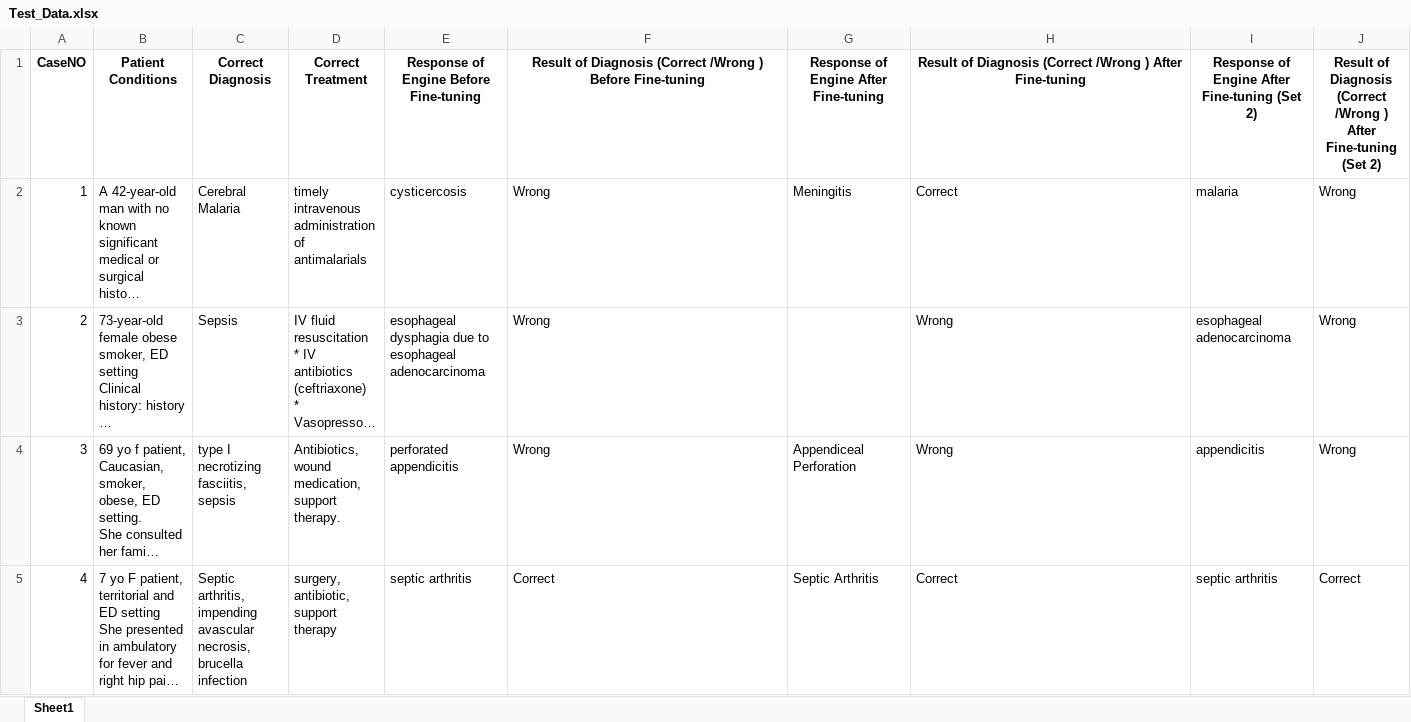
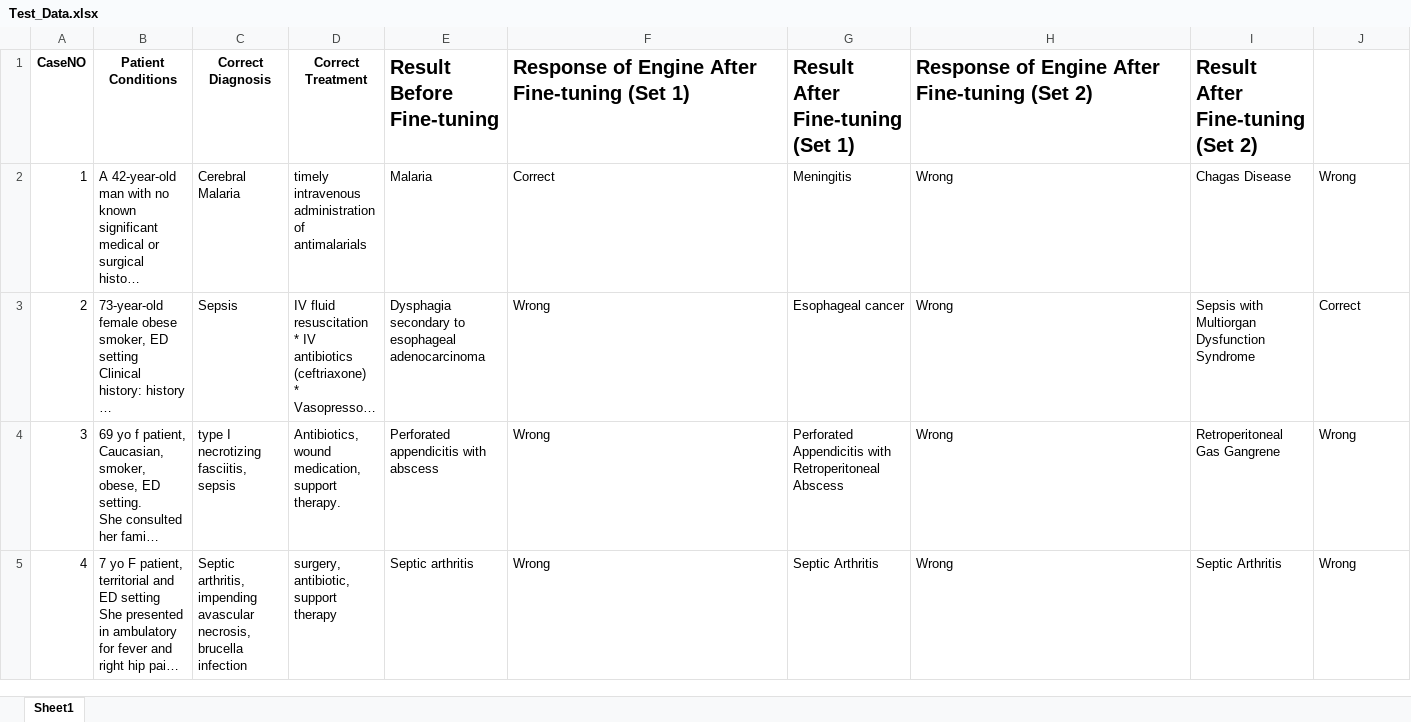
Before and after one commit to hao7babe/Adv-Techniques-With-LLM, an Excel workbook: Final/Test_Data.xlsx, sheet Sheet1, drawn as a sheet; only a part is shown; long unchanged cells end in …; values as stored, in another font and other column widths than the file's, no borders; the diff covers the shown part only; the diff names each change by its address in the sheet, - before the commit and + after, or states it on an @@ line.

```diff
--- a/Final/Test_Data.xlsx (sheet Sheet1)
+++ b/Final/Test_Data.xlsx (sheet Sheet1)
-E1: Response of Engine Before Fine-tuning
+E1: Result Before Fine-tuning
@@ E1:I1 text size: larger, alignment: center → left @@
-F1: Result of Diagnosis (Correct /Wrong ) Before Fine-tuning
+F1: Response of Engine After Fine-tuning (Set 1)
-G1: Response of Engine After Fine-tuning
+G1: Result After Fine-tuning (Set 1)
-H1: Result of Diagnosis (Correct /Wrong ) After Fine-tuning
+H1: Response of Engine After Fine-tuning (Set 2)
-I1: Response of Engine After Fine-tuning (Set 2)
+I1: Result After Fine-tuning (Set 2)
-J1: Result of Diagnosis (Correct /Wrong ) After Fine-tuning (Set 2)
+J1: (empty)
-E2 (Result Before Fine-tuning): cysticercosis
+E2 (Result Before Fine-tuning): Malaria
-F2: Wrong
+F2: Correct
-H2: Correct
+H2: Wrong
-I2 (Result After Fine-tuning (Set 2)): malaria
+I2 (Result After Fine-tuning (Set 2)): Chagas Disease
-E3 (Result Before Fine-tuning): esophageal dysphagia due to esophageal…
+E3 (Result Before Fine-tuning): Dysphagia secondary to esophageal…
-G3 (Result After Fine-tuning (Set 1)): (empty)
+G3 (Result After Fine-tuning (Set 1)): Esophageal cancer
-I3 (Result After Fine-tuning (Set 2)): esophageal adenocarcinoma
+I3 (Result After Fine-tuning (Set 2)): Sepsis with Multiorgan Dysfunction Syndrome
-J3: Wrong
+J3: Correct
-E4 (Result Before Fine-tuning): perforated appendicitis
+E4 (Result Before Fine-tuning): Perforated appendicitis with abscess
-G4 (Result After Fine-tuning (Set 1)): Appendiceal Perforation
+G4 (Result After Fine-tuning (Set 1)): Perforated Appendicitis with Retroperitoneal Abscess
-I4 (Result After Fine-tuning (Set 2)): appendicitis
+I4 (Result After Fine-tuning (Set 2)): Retroperitoneal Gas Gangrene
-E5 (Result Before Fine-tuning): septic arthritis
+E5 (Result Before Fine-tuning): Septic arthritis
-F5: Correct
+F5: Wrong
-H5: Correct
+H5: Wrong
-I5 (Result After Fine-tuning (Set 2)): septic arthritis
+I5 (Result After Fine-tuning (Set 2)): Septic Arthritis
-J5: Correct
+J5: Wrong
```
Also changed, not shown: 64 edited cells elsewhere in this sheet, 3 other files.
